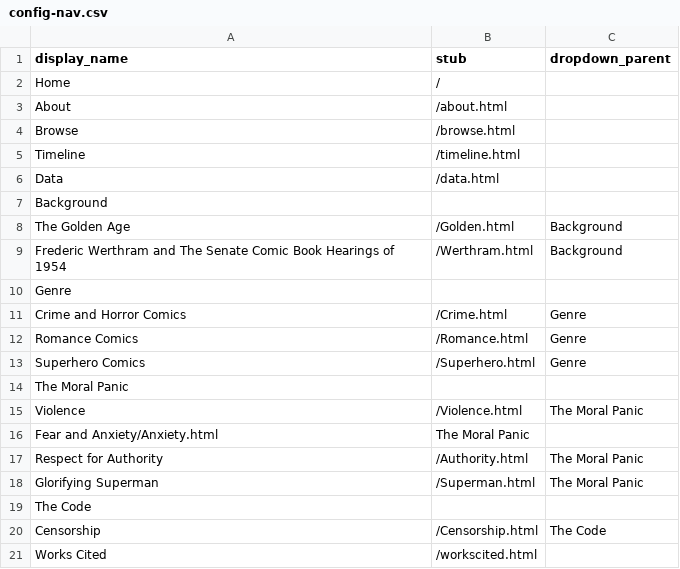
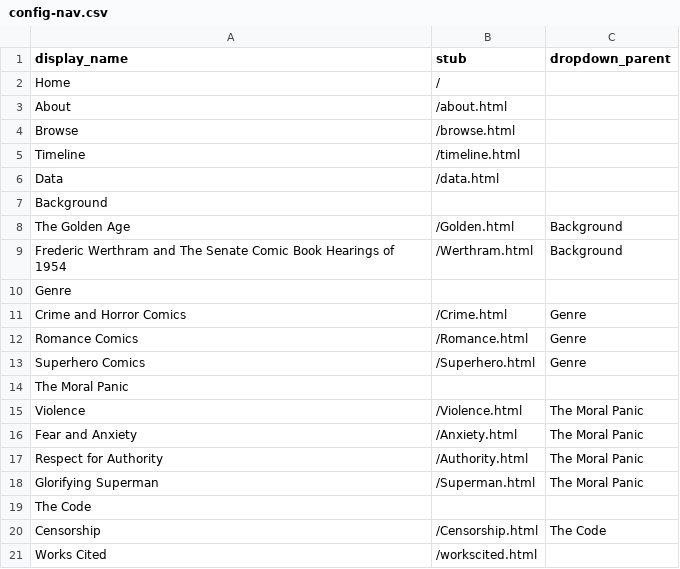
Before and after one commit to AMakonnen/cbpcFall2025, a CSV file: _data/config-nav.csv, drawn as a sheet.

Commit message:
Update config-nav.csv

```diff
--- a/_data/config-nav.csv
+++ b/_data/config-nav.csv
@@ -15,3 +15,3 @@ The Moral Panic,,
 Violence,/Violence.html,The Moral Panic
-Fear and Anxiety/Anxiety.html,The Moral Panic
+Fear and Anxiety,/Anxiety.html,The Moral Panic
 Respect for Authority,/Authority.html,The Moral Panic
```
